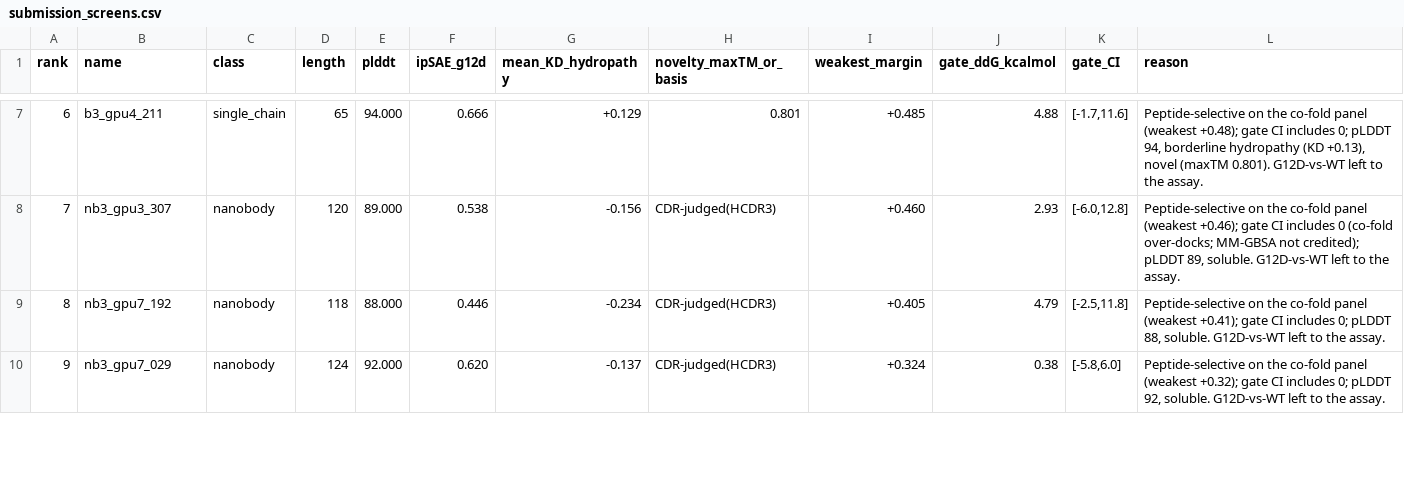
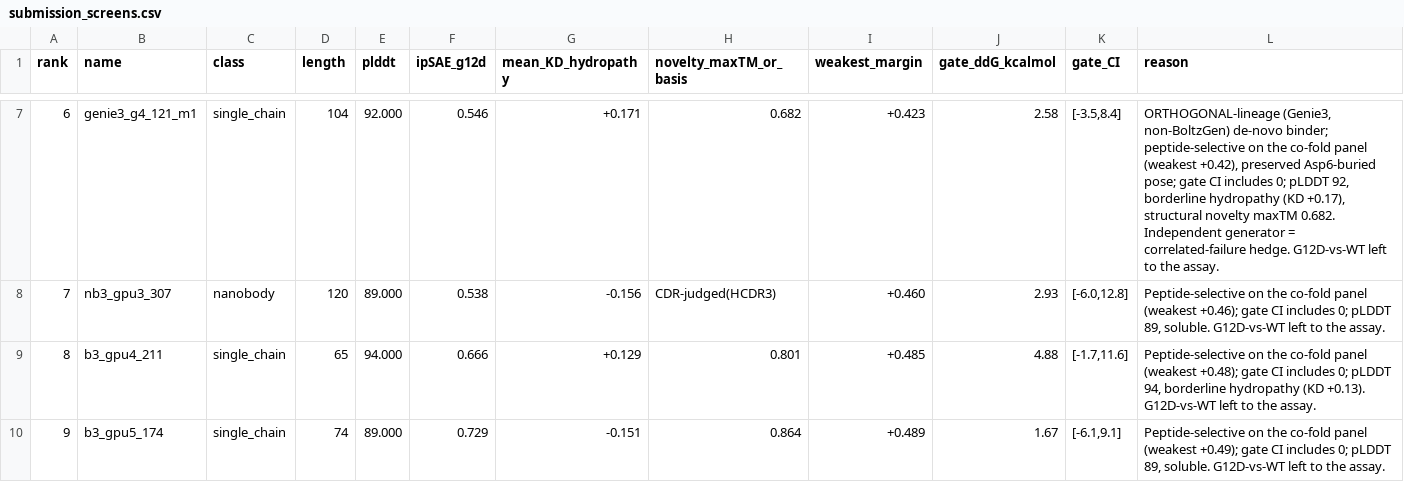
Before and after one commit to Vijayavallabh/anthropic-adaptyv-2026-pmhc, a CSV file: runs/submission_screens.csv, drawn as a sheet; only a part is shown, gaps mark what is left out; the diff covers the shown part only.

Commit message:
Orthogonal Genie3 generator run: 2-lineage hedge in the assayed top-10
Resolves the devil's-advocate Attack 3 (all-BoltzGen monoculture). Stood up Genie3
(official anthropics repo) and funneled 1200 backbones through the IDENTICAL co-fold
panel + weakest-margin ruler + MM-GBSA gate (isolated under runs/genie3/, runs/campaign
untouched): PULCHRA full-bb -> SolubleMPNN (97% foldable, median pLDDT 93) -> g12d triage
-> 5-sample 6-state panel -> gate top-8 + pose-realism + foldseek novelty.

Honest result: the top co-fold design (0.670, beats BoltzGen best 0.583) was gate-REFUTED
as WT-favored, and the one gate-selective was an over-dock artifact -> no 3rd credible
selective (still 2, both BoltzGen, #1-2). But 5 Genie3 designs are preserved-pose,
positive-weakest, not-WT-favored. Promoted 5 (rerank_v3.py): 3 into the assayed top-10
(genie3_8_m0 0.49 soluble, genie3_g4_121_m1 0.42 novel maxTM0.68, genie3_g6_148_m1 0.38
gate-leaning); 2 hydrophobic held in reserve.

New top-10 = 2 credible selectives + 5 BoltzGen + 3 Genie3 (two independent generators +
both classes); the added Genie3 outrank the displaced BoltzGen on the ruler (strict gain +
diversity gain). Dropped the 5 WT-favored pads -> all-20 positive-weakest. 13 single + 7
nanobody. Integrity audit re-passed; CRLF intact; backups kept. Docs/harness synced.
Upload remains user-gated.

```diff
--- a/runs/submission_screens.csv
+++ b/runs/submission_screens.csv
@@ -7,4 +7,4 @@ rank,name,class,length,plddt,ipSAE_g12d,mean_KD_hydropathy,novelty_maxTM_or_basi
-6,b3_gpu4_211,single_chain,65,94.000,0.666,+0.129,0.801,+0.485,4.88,"[-1.7,11.6]","Peptide-selective on the co-fold panel (weakest +0.48); gate CI includes 0; pLDDT 94, borderline hydropathy (KD +0.13), novel (maxTM 0.801). G12D-vs-WT left to the assay."
-7,nb3_gpu3_307,nanobody,120,89.000,0.538,-0.156,CDR-judged(HCDR3),+0.460,2.93,"[-6.0,12.8]","Peptide-selective on the co-fold panel (weakest +0.46); gate CI includes 0 (co-fold over-docks; MM-GBSA not credited); pLDDT 89, soluble. G12D-vs-WT left to the assay."
-8,nb3_gpu7_192,nanobody,118,88.000,0.446,-0.234,CDR-judged(HCDR3),+0.405,4.79,"[-2.5,11.8]","Peptide-selective on the co-fold panel (weakest +0.41); gate CI includes 0; pLDDT 88, soluble. G12D-vs-WT left to the assay."
-9,nb3_gpu7_029,nanobody,124,92.000,0.620,-0.137,CDR-judged(HCDR3),+0.324,0.38,"[-5.8,6.0]","Peptide-selective on the co-fold panel (weakest +0.32); gate CI includes 0; pLDDT 92, soluble. G12D-vs-WT left to the assay."
+6,genie3_g4_121_m1,single_chain,104,92.000,0.546,+0.171,0.682,+0.423,2.58,"[-3.5,8.4]","ORTHOGONAL-lineage (Genie3, non-BoltzGen) de-novo binder; peptide-selective on the co-fold panel (weakest +0.42), preserved Asp6-buried pose; gate CI includes 0; pLDDT 92, borderline hydropathy (KD +0.17), structural novelty maxTM 0.682. Independent generator = correlated-failure hedge. G12D-vs-WT left to the assay."
+7,nb3_gpu3_307,nanobody,120,89.000,0.538,-0.156,CDR-judged(HCDR3),+0.460,2.93,"[-6.0,12.8]","Peptide-selective on the co-fold panel (weakest +0.46); gate CI includes 0; pLDDT 89, soluble. G12D-vs-WT left to the assay."
+8,b3_gpu4_211,single_chain,65,94.000,0.666,+0.129,0.801,+0.485,4.88,"[-1.7,11.6]","Peptide-selective on the co-fold panel (weakest +0.48); gate CI includes 0; pLDDT 94, borderline hydropathy (KD +0.13). G12D-vs-WT left to the assay."
+9,b3_gpu5_174,single_chain,74,89.000,0.729,-0.151,0.864,+0.489,1.67,"[-6.1,9.1]","Peptide-selective on the co-fold panel (weakest +0.49); gate CI includes 0; pLDDT 89, soluble. G12D-vs-WT left to the assay."
```
Also changed, not shown: 135 edited cells elsewhere in this file, runs/submission.csv, 20 other files.
